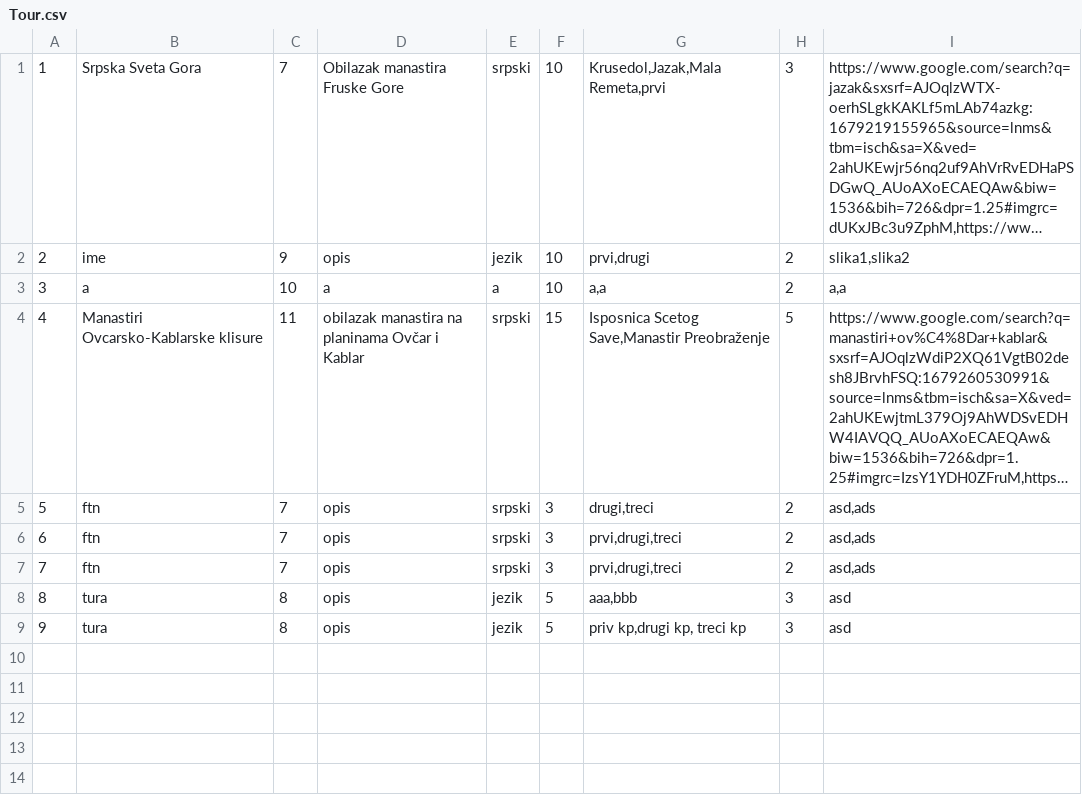
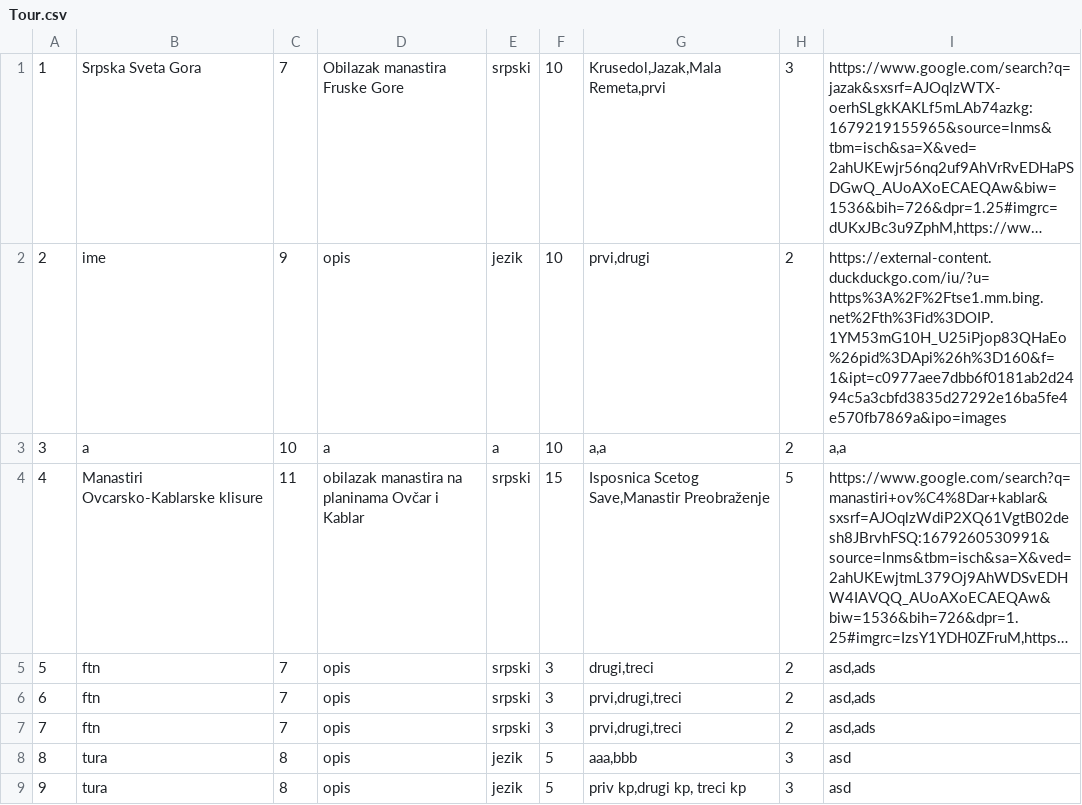
Before and after one commit to MilosMilutinovic01/SIMS-HCI-Project-Group-5-Team-B, a CSV file: SIMS-HCI-Project-Group-5-Team-B/Resources/Data/Tour.csv, drawn as a sheet; long unchanged cells end in …; the diff names each change by its address in the sheet, - before the commit and + after, or states it on an @@ line.

Commit message:
Changed tour information display and made it bindable

```diff
--- a/SIMS-HCI-Project-Group-5-Team-B/Resources/Data/Tour.csv
+++ b/SIMS-HCI-Project-Group-5-Team-B/Resources/Data/Tour.csv
-I2: slika1,slika2
+I2: https://external-content.duckduckgo.com/iu/?u=https%3A%2F%2Ftse1.mm.bing.net%2Fth%3Fid%3DOIP.1YM53mG10H_U25iPjop83QHaEo%26pid%3DApi%26h%3D160&f=1&ipt=c0977aee7dbb6f0181ab2d2494c5a3cbfd3835d27292e16ba5fe4e570fb7869a&ipo=images
```
Also changed, not shown: SIMS-HCI-Project-Group-5-Team-B/Resources/Data/Accommodation.csv, 15 other files.
